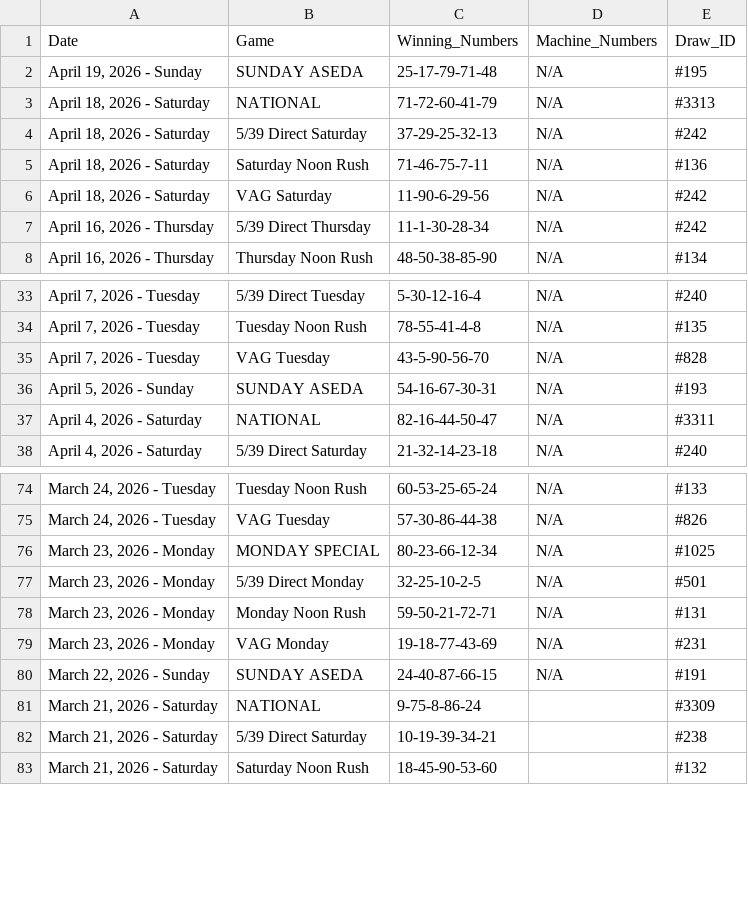
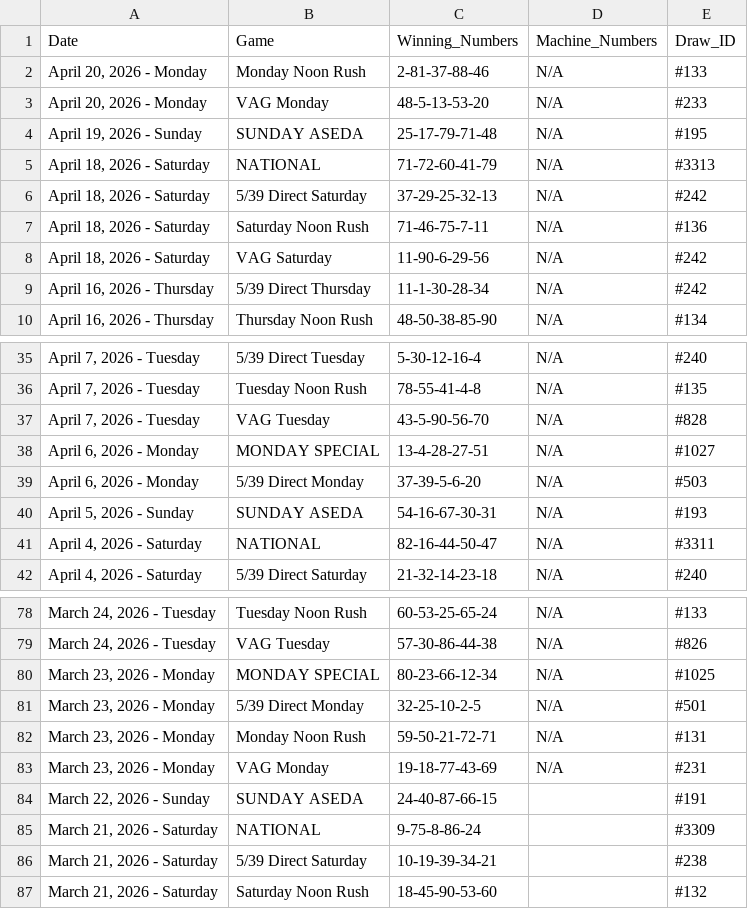
Before and after one commit to mrstephan404-hue/nla-data-repo, a CSV file: nla_massive_dataset.csv, drawn as a sheet; only a part is shown, gaps mark what is left out.

```diff
--- a/nla_massive_dataset.csv
+++ b/nla_massive_dataset.csv
@@ -1,2 +1,4 @@
 Date,Game,Winning_Numbers,Machine_Numbers,Draw_ID
+"April 20, 2026 - Monday",Monday Noon Rush,2-81-37-88-46,N/A,#133
+"April 20, 2026 - Monday",VAG Monday,48-5-13-53-20,N/A,#233
 "April 19, 2026 - Sunday",SUNDAY ASEDA,25-17-79-71-48,N/A,#195
@@ -35,2 +37,4 @@ Date,Game,Winning_Numbers,Machine_Numbers,Draw_ID
 "April 7, 2026 - Tuesday",VAG Tuesday,43-5-90-56-70,N/A,#828
+"April 6, 2026 - Monday",MONDAY SPECIAL,13-4-28-27-51,N/A,#1027
+"April 6, 2026 - Monday",5/39 Direct Monday,37-39-5-6-20,N/A,#503
 "April 5, 2026 - Sunday",SUNDAY ASEDA,54-16-67-30-31,N/A,#193
@@ -79,3 +83,3 @@ Date,Game,Winning_Numbers,Machine_Numbers,Draw_ID
 "March 23, 2026 - Monday",VAG Monday,19-18-77-43-69,N/A,#231
-"March 22, 2026 - Sunday",SUNDAY ASEDA,24-40-87-66-15,N/A,#191
+"March 22, 2026 - Sunday",SUNDAY ASEDA,24-40-87-66-15,,#191
 "March 21, 2026 - Saturday",NATIONAL,9-75-8-86-24,,#3309
```
